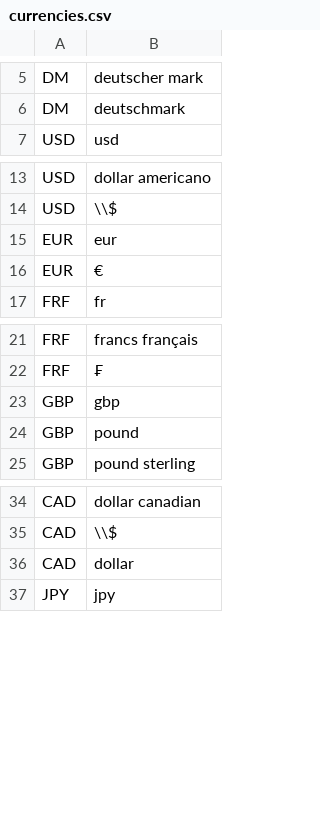
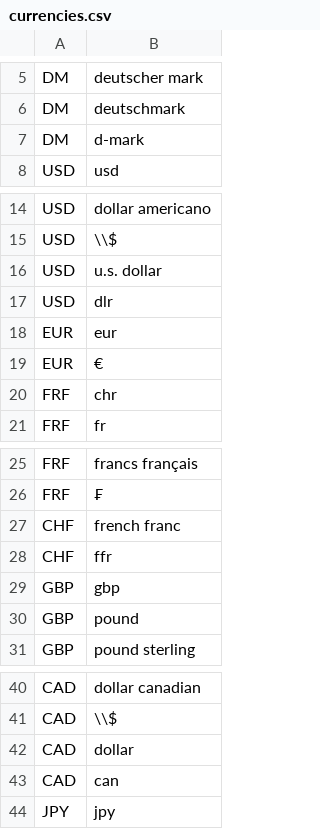
Before and after one commit to kambed/Computer-Recognition-Systems, a CSV file: src/main/resources/backend/extractor/extractors/currencies.csv, drawn as a sheet; only a part is shown, gaps mark what is left out.

```diff
--- a/src/main/resources/backend/extractor/extractors/currencies.csv
+++ b/src/main/resources/backend/extractor/extractors/currencies.csv
@@ -6,2 +6,3 @@ DM;deutscher mark
 DM;deutschmark
+DM;d-mark
 USD;usd
@@ -14,4 +15,7 @@ USD;dollar americano
 USD;\\$
+USD;u.s. dollar
+USD;dlr
 EUR;eur
 EUR;€
+FRF;chr
 FRF;fr
@@ -22,2 +26,4 @@ FRF;francs français
 FRF;₣
+CHF;french franc
+CHF;ffr
 GBP;gbp
@@ -36,2 +42,3 @@ CAD;\\$
 CAD;dollar
+CAD;can
 JPY;jpy
```
Also changed, not shown: 2 other files.
